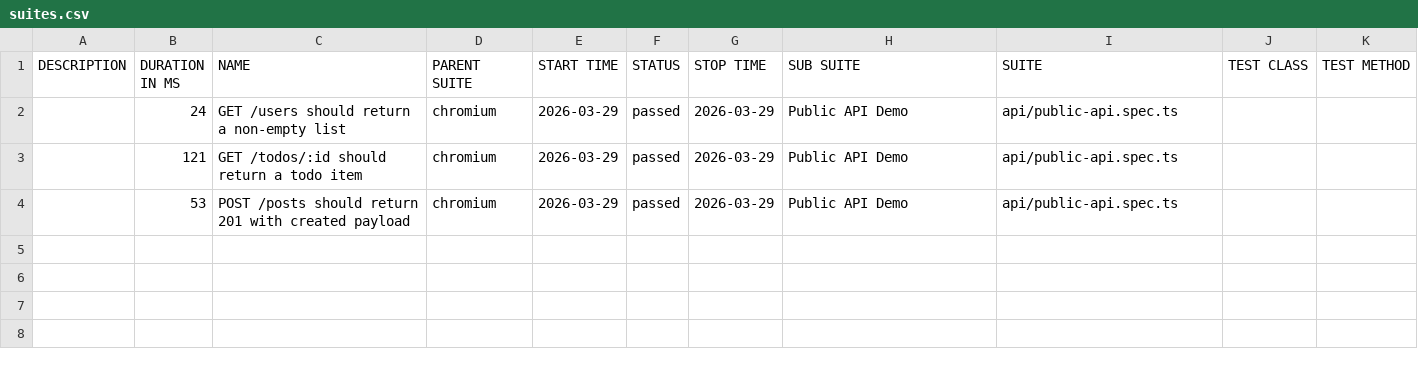
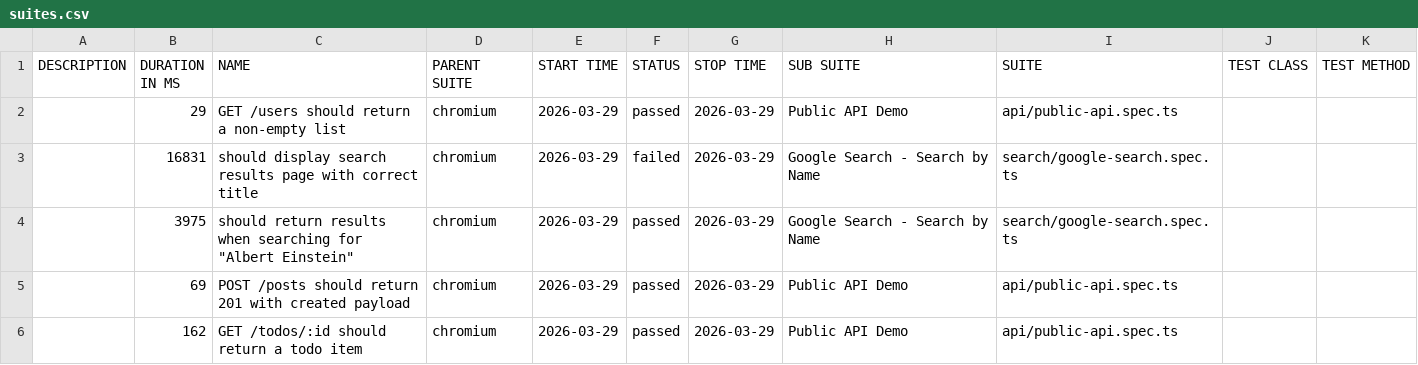
Before and after one commit to beckmanduc/playwright-framework, a CSV file: data/suites.csv, drawn as a sheet.

```diff
--- a/data/suites.csv
+++ b/data/suites.csv
@@ -1,4 +1,6 @@
 "DESCRIPTION","DURATION IN MS","NAME","PARENT SUITE","START TIME","STATUS","STOP TIME","SUB SUITE","SUITE","TEST CLASS","TEST METHOD"
-"","24","GET /users should return a non-empty list","chromium","2026-03-29","passed","2026-03-29","Public API Demo","api/public-api.spec.ts","",""
-"","121","GET /todos/:id should return a todo item","chromium","2026-03-29","passed","2026-03-29","Public API Demo","api/public-api.spec.ts","",""
-"","53","POST /posts should return 201 with created payload","chromium","2026-03-29","passed","2026-03-29","Public API Demo","api/public-api.spec.ts","",""
+"","29","GET /users should return a non-empty list","chromium","2026-03-29","passed","2026-03-29","Public API Demo","api/public-api.spec.ts","",""
+"","16831","should display search results page with correct title","chromium","2026-03-29","failed","2026-03-29","Google Search - Search by Name","search/google-search.spec.ts","",""
+"","3975","should return results when searching for ""Albert Einstein""","chromium","2026-03-29","passed","2026-03-29","Google Search - Search by Name","search/google-search.spec.ts","",""
+"","69","POST /posts should return 201 with created payload","chromium","2026-03-29","passed","2026-03-29","Public API Demo","api/public-api.spec.ts","",""
+"","162","GET /todos/:id should return a todo item","chromium","2026-03-29","passed","2026-03-29","Public API Demo","api/public-api.spec.ts","",""
```
Also changed, not shown: 49 other files.
